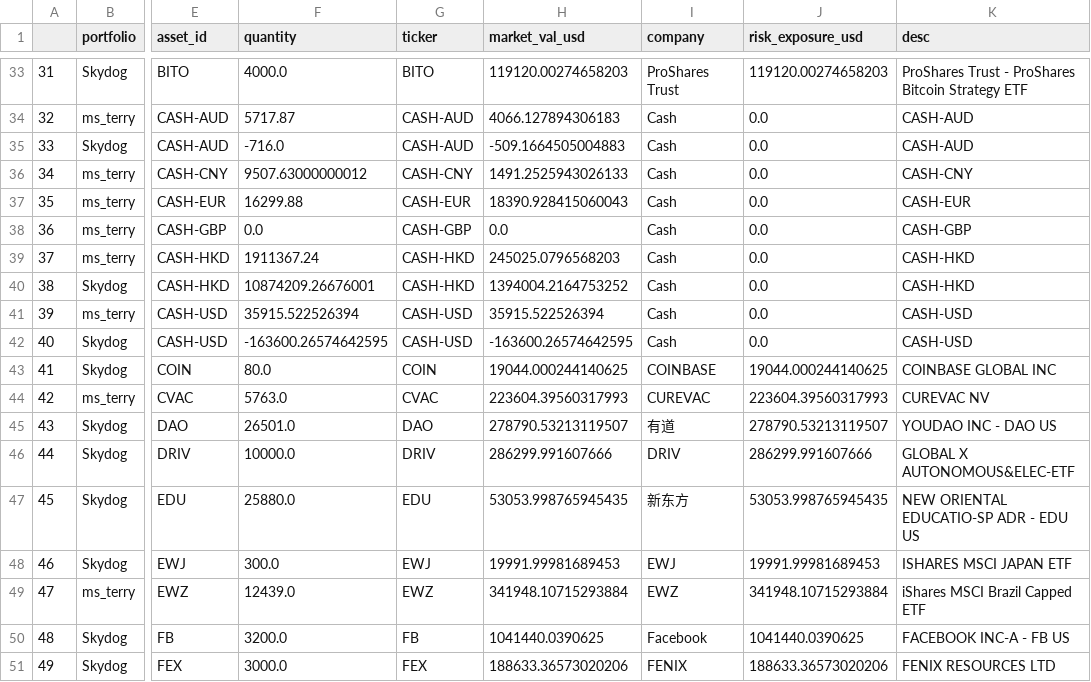
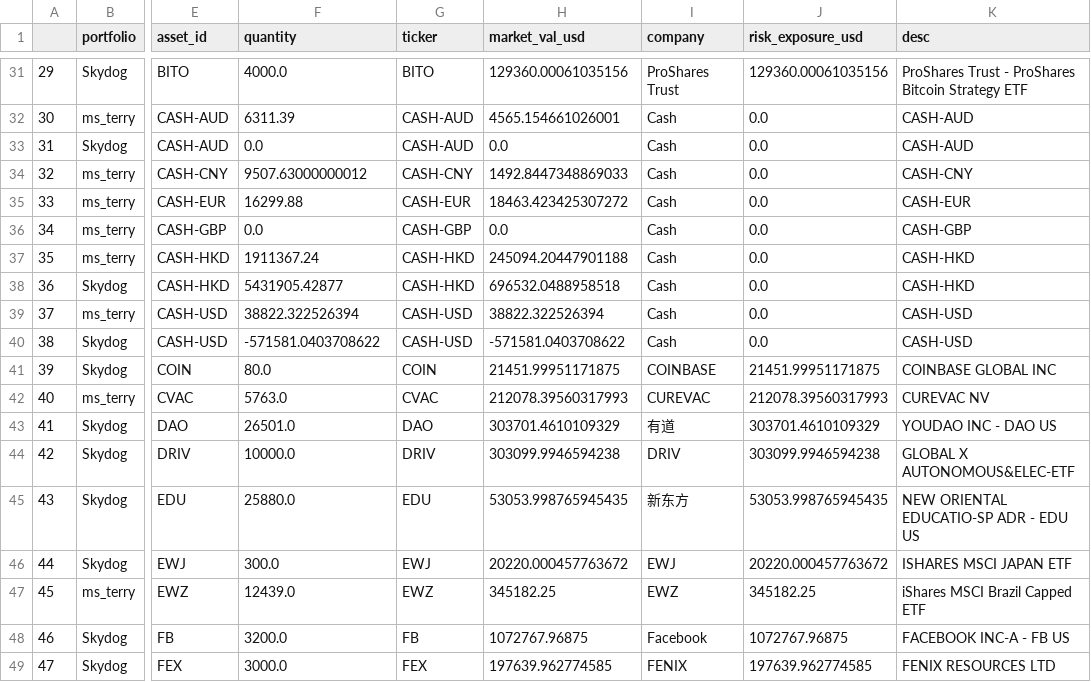
Before and after one commit to koalainfotech/skydog, a CSV file: data/skydog/portfolio_latest_holdings_vw.csv, drawn as a sheet; only a part is shown, gaps mark what is left out; addresses are those after the commit; the diff covers the shown part only; the diff names each change by its address in the sheet, - before the commit and + after, or states it on an @@ line.

```diff
--- a/data/skydog/portfolio_latest_holdings_vw.csv
+++ b/data/skydog/portfolio_latest_holdings_vw.csv
@@ column A renumbered from row 20 down @@
-H31 (market_val_usd): 119120.00274658203
+H31 (market_val_usd): 129360.00061035156
-J31 (risk_exposure_usd): 119120.00274658203
+J31 (risk_exposure_usd): 129360.00061035156
-F32 (quantity): 5717.87
+F32 (quantity): 6311.39
-H32 (market_val_usd): 4066.127894306183
+H32 (market_val_usd): 4565.154661026001
-F33 (quantity): -716.0
+F33 (quantity): 0.0
-H33 (market_val_usd): -509.1664505004883
+H33 (market_val_usd): 0.0
-H34 (market_val_usd): 1491.2525943026133
+H34 (market_val_usd): 1492.8447348869033
-H35 (market_val_usd): 18390.928415060043
+H35 (market_val_usd): 18463.423425307272
-H37 (market_val_usd): 245025.0796568203
+H37 (market_val_usd): 245094.20447901188
-F38 (quantity): 10874209.26676001
+F38 (quantity): 5431905.42877
-H38 (market_val_usd): 1394004.2164753252
+H38 (market_val_usd): 696532.0488958518
-F39 (quantity): 35915.522526394
+F39 (quantity): 38822.322526394
-H39 (market_val_usd): 35915.522526394
+H39 (market_val_usd): 38822.322526394
-F40 (quantity): -163600.26574642595
+F40 (quantity): -571581.0403708622
-H40 (market_val_usd): -163600.26574642595
+H40 (market_val_usd): -571581.0403708622
-H41 (market_val_usd): 19044.000244140625
+H41 (market_val_usd): 21451.99951171875
-J41 (risk_exposure_usd): 19044.000244140625
+J41 (risk_exposure_usd): 21451.99951171875
-H42 (market_val_usd): 223604.39560317993
+H42 (market_val_usd): 212078.39560317993
-J42 (risk_exposure_usd): 223604.39560317993
+J42 (risk_exposure_usd): 212078.39560317993
-H43 (market_val_usd): 278790.53213119507
+H43 (market_val_usd): 303701.4610109329
-J43 (risk_exposure_usd): 278790.53213119507
+J43 (risk_exposure_usd): 303701.4610109329
-H44 (market_val_usd): 286299.991607666
+H44 (market_val_usd): 303099.9946594238
-J44 (risk_exposure_usd): 286299.991607666
+J44 (risk_exposure_usd): 303099.9946594238
-H46 (market_val_usd): 19991.99981689453
+H46 (market_val_usd): 20220.000457763672
-J46 (risk_exposure_usd): 19991.99981689453
+J46 (risk_exposure_usd): 20220.000457763672
-H47 (market_val_usd): 341948.10715293884
+H47 (market_val_usd): 345182.25
-J47 (risk_exposure_usd): 341948.10715293884
+J47 (risk_exposure_usd): 345182.25
-H48 (market_val_usd): 1041440.0390625
+H48 (market_val_usd): 1072767.96875
-J48 (risk_exposure_usd): 1041440.0390625
+J48 (risk_exposure_usd): 1072767.96875
-H49 (market_val_usd): 188633.36573020206
+H49 (market_val_usd): 197639.962774585
-J49 (risk_exposure_usd): 188633.36573020206
+J49 (risk_exposure_usd): 197639.962774585
```
Also changed, not shown: 2 removed rows and 92 edited cells elsewhere in this file, 6 other files.
